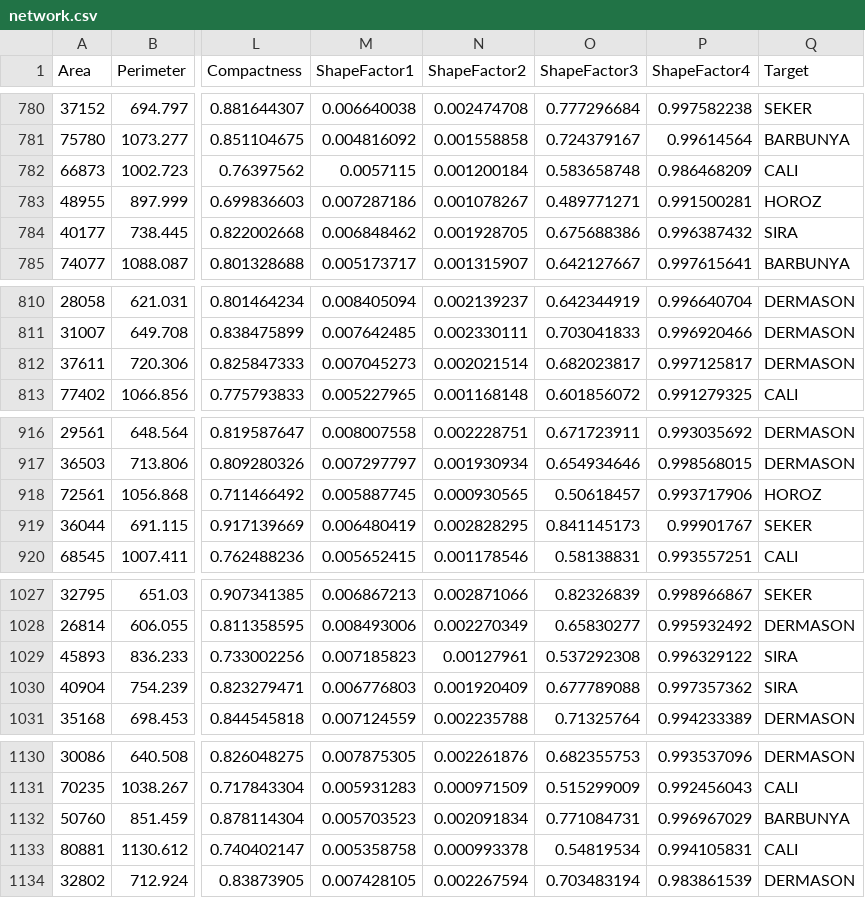
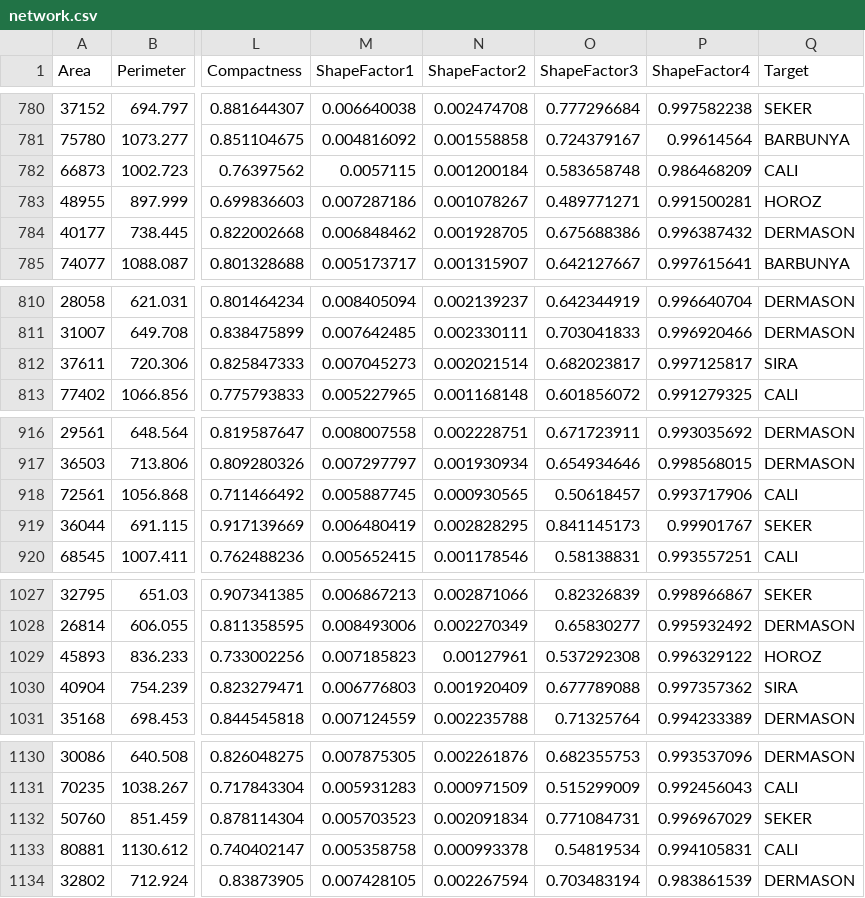
Before and after one commit to ToastedMusCactus/Intro-to-AI-Project, a CSV file: network.csv, drawn as a sheet; only a part is shown, gaps mark what is left out; the diff covers the shown part only; the diff names each change by its address in the sheet, - before the commit and + after, or states it on an @@ line.

```diff
--- a/network.csv
+++ b/network.csv
-Q784 (Target): SIRA
+Q784 (Target): DERMASON
-Q812 (Target): DERMASON
+Q812 (Target): SIRA
-Q918 (Target): HOROZ
+Q918 (Target): CALI
-Q1029 (Target): SIRA
+Q1029 (Target): HOROZ
-Q1132 (Target): BARBUNYA
+Q1132 (Target): SEKER
```
Also changed, not shown: 48 edited cells elsewhere in this file, 2 other files.
